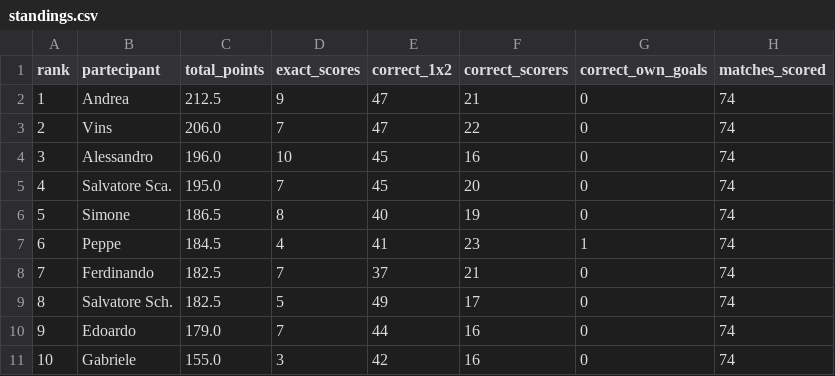
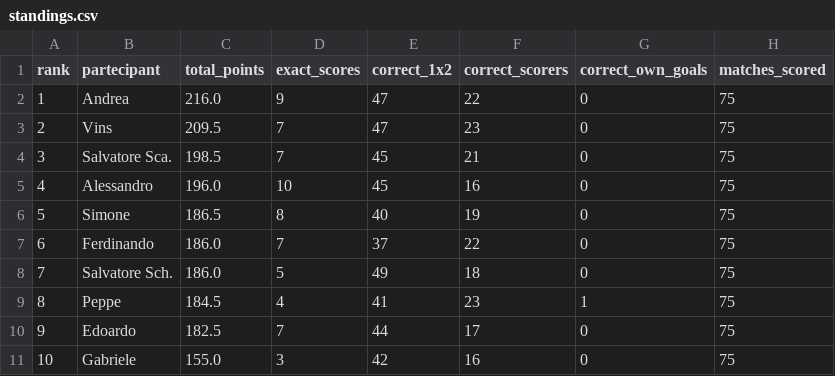
Before and after one commit to andreapoi/INNIAREBACK, a CSV file: data/standings.csv, drawn as a sheet.

Commit message:
Update standings - 2026-06-30 03:55:56

```diff
--- a/data/standings.csv
+++ b/data/standings.csv
@@ -1,11 +1,11 @@
 rank,partecipant,total_points,exact_scores,correct_1x2,correct_scorers,correct_own_goals,matches_scored
-1,Andrea,212.5,9,47,21,0,74
-2,Vins,206.0,7,47,22,0,74
-3,Alessandro,196.0,10,45,16,0,74
-4,Salvatore Sca.,195.0,7,45,20,0,74
-5,Simone,186.5,8,40,19,0,74
-6,Peppe,184.5,4,41,23,1,74
-7,Ferdinando,182.5,7,37,21,0,74
-8,Salvatore Sch.,182.5,5,49,17,0,74
-9,Edoardo,179.0,7,44,16,0,74
-10,Gabriele,155.0,3,42,16,0,74
+1,Andrea,216.0,9,47,22,0,75
+2,Vins,209.5,7,47,23,0,75
+3,Salvatore Sca.,198.5,7,45,21,0,75
+4,Alessandro,196.0,10,45,16,0,75
+5,Simone,186.5,8,40,19,0,75
+6,Ferdinando,186.0,7,37,22,0,75
+7,Salvatore Sch.,186.0,5,49,18,0,75
+8,Peppe,184.5,4,41,23,1,75
+9,Edoardo,182.5,7,44,17,0,75
+10,Gabriele,155.0,3,42,16,0,75
```
